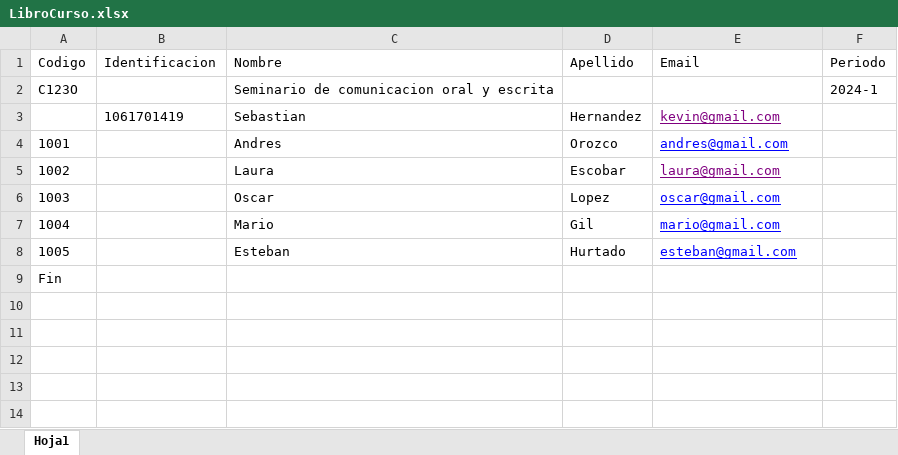
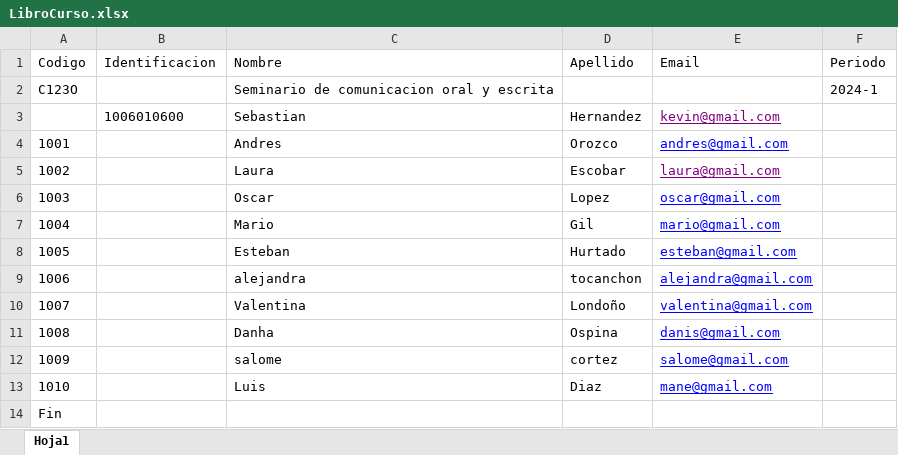
Before and after one commit to FelipeK57/Team-Eval, an Excel workbook: api/LibroCurso.xlsx, sheet Hoja1, drawn as a sheet; values as stored, in another font and other column widths than the file's, no borders; the diff names each change by its address in the sheet, - before the commit and + after, or states it on an @@ line.

```diff
--- a/api/LibroCurso.xlsx (sheet Hoja1)
+++ b/api/LibroCurso.xlsx (sheet Hoja1)
-B3 (Identificacion): 1061701419
+B3 (Identificacion): 1006010600
+row 9: 1006 |  | alejandra | tocanchon | alejandra@gmail.com
+row 10: 1007 |  | Valentina | Londoño | valentina@gmail.com
+row 11: 1008 |  | Danha | Ospina | danis@gmail.com
+row 12: 1009 |  | salome | cortez | salome@gmail.com
+row 13: 1010 |  | Luis | Diaz | mane@gmail.com
```
Also changed, not shown: api/Libro2.xlsx, api/LibroEstudiantes.xlsx, 9 other files.
